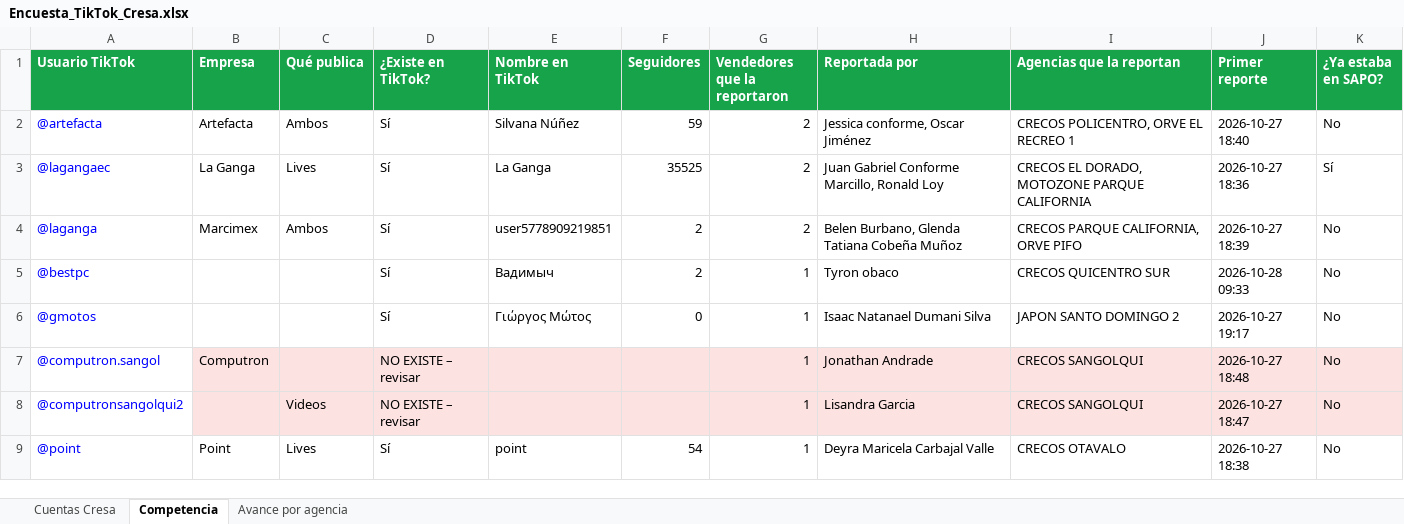
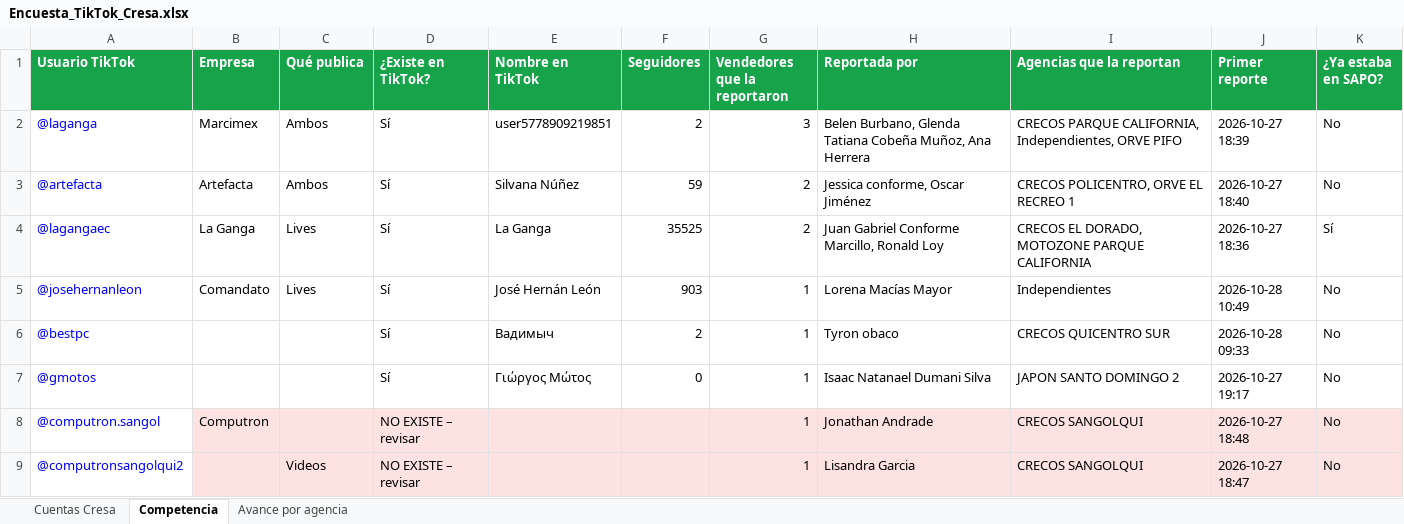
Before and after one commit to cdizquierdoc-hub/monitor-lives-tiktok, an Excel workbook: data/encuesta/Encuesta_TikTok_Cresa.xlsx, sheet Competencia, drawn as a sheet; only a part is shown; the shorter side is filled out with more unchanged rows; values as stored, in another font and other column widths than the file's, no borders; removed rows and columns are numbered as before the commit, all else as after; the diff names each change by its address in the sheet, - before the commit and + after, or states it on an @@ line.

```diff
--- a/data/encuesta/Encuesta_TikTok_Cresa.xlsx (sheet Competencia)
+++ b/data/encuesta/Encuesta_TikTok_Cresa.xlsx (sheet Competencia)
+row 2: @laganga | Marcimex | Ambos | Sí | user5778909219851 | 2 | 3 | Belen Burbano, Glenda Tatiana Cobeña Muñoz, Ana Herrera | CRECOS PARQUE CALIFORNIA, Independientes, ORVE PIFO | 2026-10-27 18:39 | No
-row 4: @laganga | Marcimex | Ambos | Sí | user5778909219851 | 2 | 2 | Belen Burbano, Glenda Tatiana Cobeña Muñoz | CRECOS PARQUE CALIFORNIA, ORVE PIFO | 2026-10-27 18:39 | No
+row 5: @josehernanleon | Comandato | Lives | Sí | José Hernán León | 903 | 1 | Lorena Macías Mayor | Independientes | 2026-10-28 10:49 | No
```
Also changed, not shown: sheet Cuentas Cresa, sheet Avance por agencia, 6 other files.
